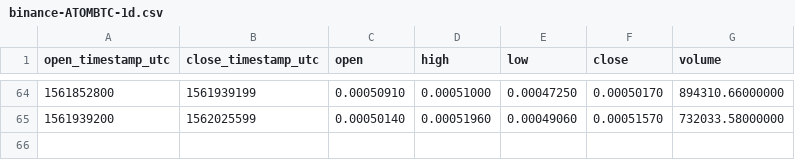
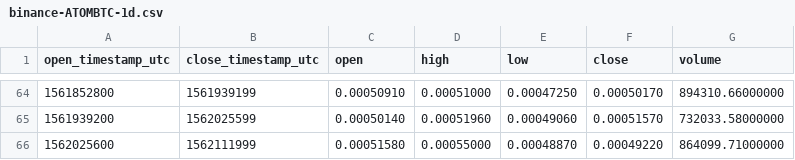
Before and after one commit to cryptobigbro/binance-ATOMBTC, a CSV file: binance-ATOMBTC-1d.csv, drawn as a sheet; only a part is shown, gaps mark what is left out.

```diff
--- a/binance-ATOMBTC-1d.csv
+++ b/binance-ATOMBTC-1d.csv
@@ -65 +65,2 @@ open_timestamp_utc,close_timestamp_utc,open,high,low,close,volume
 1561939200,1562025599,0.00050140,0.00051960,0.00049060,0.00051570,732033.58000000
+1562025600,1562111999,0.00051580,0.00055000,0.00048870,0.00049220,864099.71000000
```
Also changed, not shown: binance-ATOMBTC-1h.csv.
